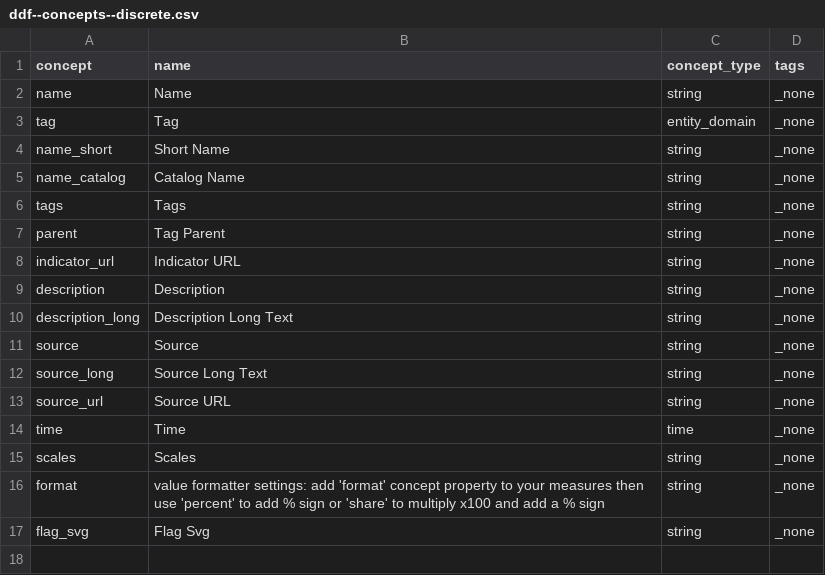
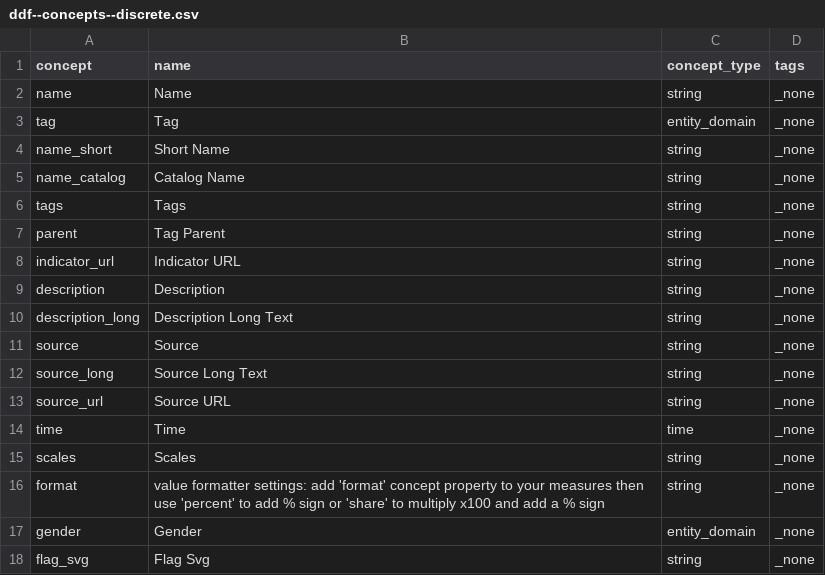
Before and after one commit to open-numbers/ddf--gapminder--ontology, a CSV file: ddf--concepts--discrete.csv, drawn as a sheet; the diff names each change by its address in the sheet, - before the commit and + after, or states it on an @@ line.

Commit message:
add gender domain

```diff
--- a/ddf--concepts--discrete.csv
+++ b/ddf--concepts--discrete.csv
+row 17: gender | Gender | entity_domain | _none
```
Also changed, not shown: 2 other files.
